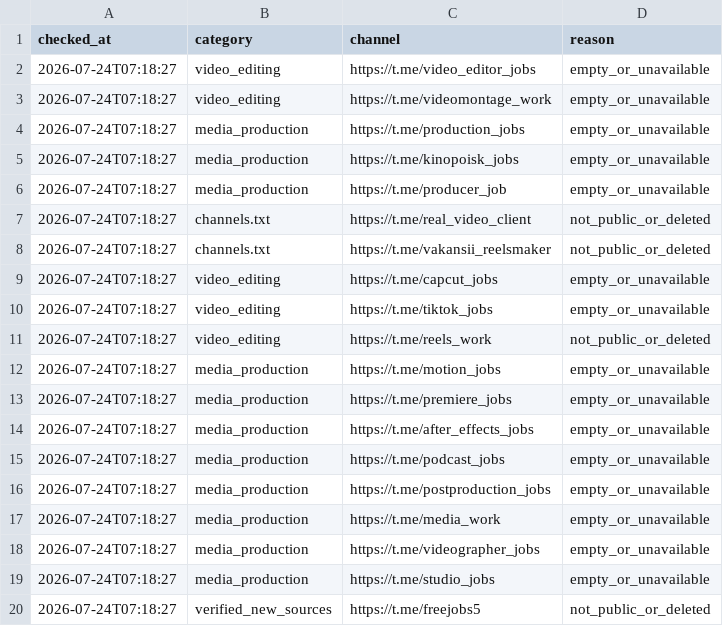
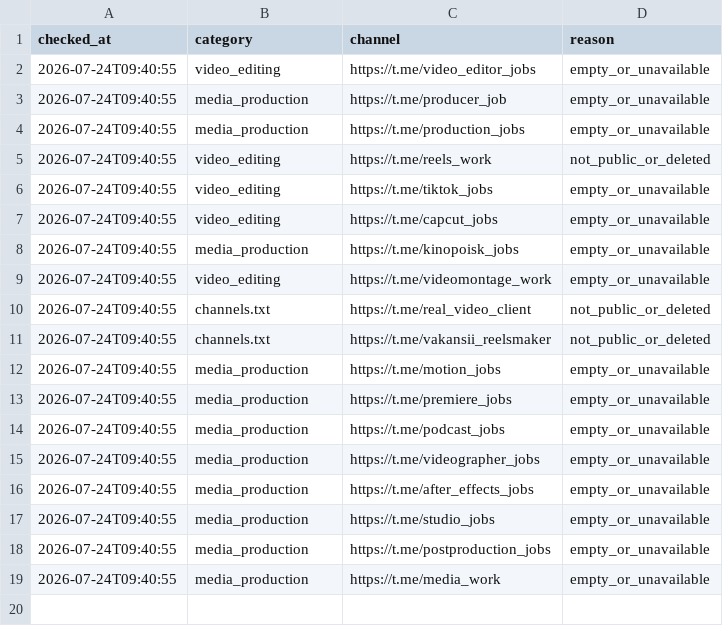
Before and after one commit to telivizor937-star/ClientWork, a CSV file: unavailable_channels.csv, drawn as a sheet.

```diff
--- a/unavailable_channels.csv
+++ b/unavailable_channels.csv
@@ -1,20 +1,19 @@
 checked_at,category,channel,reason
-2026-07-24T07:18:27,video_editing,https://t.me/video_editor_jobs,empty_or_unavailable
-2026-07-24T07:18:27,video_editing,https://t.me/videomontage_work,empty_or_unavailable
-2026-07-24T07:18:27,media_production,https://t.me/production_jobs,empty_or_unavailable
-2026-07-24T07:18:27,media_production,https://t.me/kinopoisk_jobs,empty_or_unavailable
-2026-07-24T07:18:27,media_production,https://t.me/producer_job,empty_or_unavailable
-2026-07-24T07:18:27,channels.txt,https://t.me/real_video_client,not_public_or_deleted
-2026-07-24T07:18:27,channels.txt,https://t.me/vakansii_reelsmaker,not_public_or_deleted
-2026-07-24T07:18:27,video_editing,https://t.me/capcut_jobs,empty_or_unavailable
-2026-07-24T07:18:27,video_editing,https://t.me/tiktok_jobs,empty_or_unavailable
-2026-07-24T07:18:27,video_editing,https://t.me/reels_work,not_public_or_deleted
-2026-07-24T07:18:27,media_production,https://t.me/motion_jobs,empty_or_unavailable
-2026-07-24T07:18:27,media_production,https://t.me/premiere_jobs,empty_or_unavailable
-2026-07-24T07:18:27,media_production,https://t.me/after_effects_jobs,empty_or_unavailable
-2026-07-24T07:18:27,media_production,https://t.me/podcast_jobs,empty_or_unavailable
-2026-07-24T07:18:27,media_production,https://t.me/postproduction_jobs,empty_or_unavailable
-2026-07-24T07:18:27,media_production,https://t.me/media_work,empty_or_unavailable
-2026-07-24T07:18:27,media_production,https://t.me/videographer_jobs,empty_or_unavailable
-2026-07-24T07:18:27,media_production,https://t.me/studio_jobs,empty_or_unavailable
-2026-07-24T07:18:27,verified_new_sources,https://t.me/freejobs5,not_public_or_deleted
+2026-07-24T09:40:55,video_editing,https://t.me/video_editor_jobs,empty_or_unavailable
+2026-07-24T09:40:55,media_production,https://t.me/producer_job,empty_or_unavailable
+2026-07-24T09:40:55,media_production,https://t.me/production_jobs,empty_or_unavailable
+2026-07-24T09:40:55,video_editing,https://t.me/reels_work,not_public_or_deleted
+2026-07-24T09:40:55,video_editing,https://t.me/tiktok_jobs,empty_or_unavailable
+2026-07-24T09:40:55,video_editing,https://t.me/capcut_jobs,empty_or_unavailable
+2026-07-24T09:40:55,media_production,https://t.me/kinopoisk_jobs,empty_or_unavailable
+2026-07-24T09:40:55,video_editing,https://t.me/videomontage_work,empty_or_unavailable
+2026-07-24T09:40:55,channels.txt,https://t.me/real_video_client,not_public_or_deleted
+2026-07-24T09:40:55,channels.txt,https://t.me/vakansii_reelsmaker,not_public_or_deleted
+2026-07-24T09:40:55,media_production,https://t.me/motion_jobs,empty_or_unavailable
+2026-07-24T09:40:55,media_production,https://t.me/premiere_jobs,empty_or_unavailable
+2026-07-24T09:40:55,media_production,https://t.me/podcast_jobs,empty_or_unavailable
+2026-07-24T09:40:55,media_production,https://t.me/videographer_jobs,empty_or_unavailable
+2026-07-24T09:40:55,media_production,https://t.me/after_effects_jobs,empty_or_unavailable
+2026-07-24T09:40:55,media_production,https://t.me/studio_jobs,empty_or_unavailable
+2026-07-24T09:40:55,media_production,https://t.me/postproduction_jobs,empty_or_unavailable
+2026-07-24T09:40:55,media_production,https://t.me/media_work,empty_or_unavailable
```
Also changed, not shown: 3 other files.
